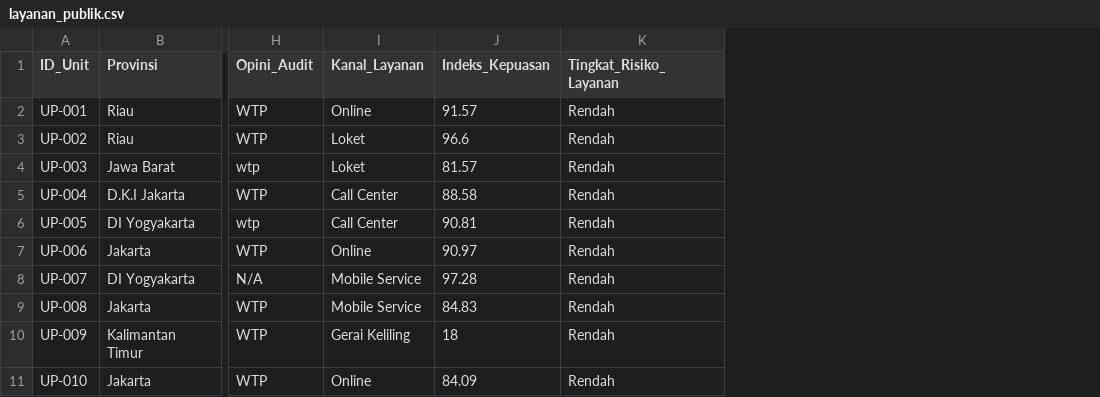
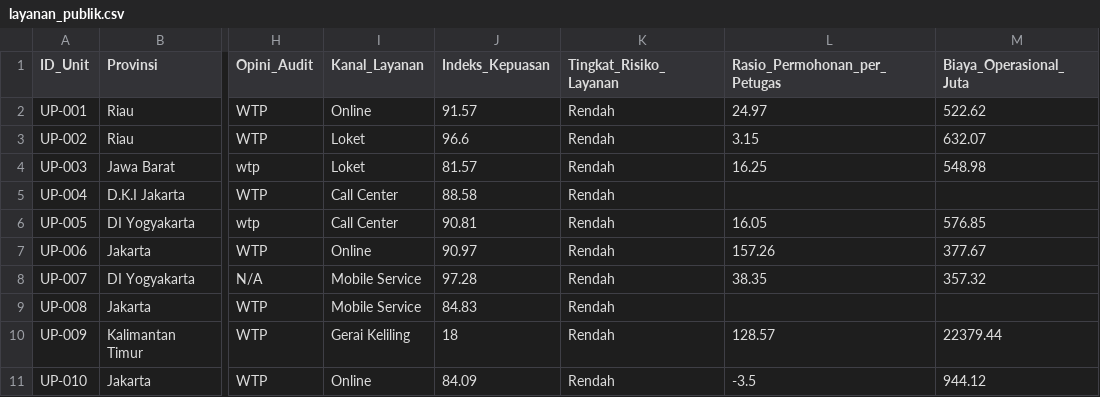
Before and after one commit to petanidata/ADKSP, a CSV file: Dataset/02B-Data Preparation/layanan_publik.csv, drawn as a sheet; only a part is shown, gaps mark what is left out; the diff names each change by its address in the sheet, - before the commit and + after, or states it on an @@ line.

Commit message:
Add dataset layanan_publik.csv

```diff
--- a/Dataset/02B-Data Preparation/layanan_publik.csv
+++ b/Dataset/02B-Data Preparation/layanan_publik.csv
+column L (Rasio_Permohonan_per_Petugas), rows 2-11: 24.97 | 3.15 | 16.25 |  | 16.05 | 157.26 | 38.35 |  | 128.57 | -3.5
+column M (Biaya_Operasional_Juta), rows 2-11: 522.62 | 632.07 | 548.98 |  | 576.85 | 377.67 | 357.32 |  | 22379.44 | 944.12
```
